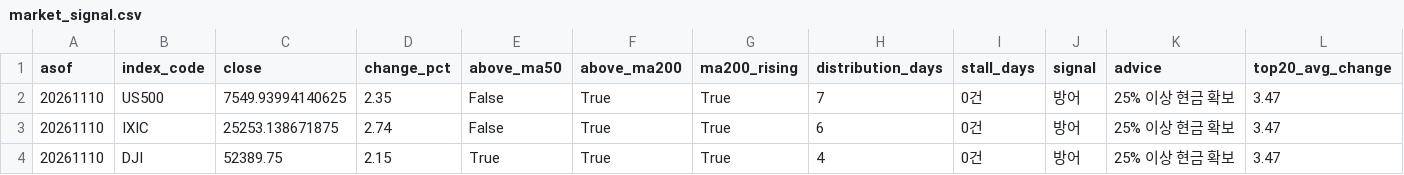
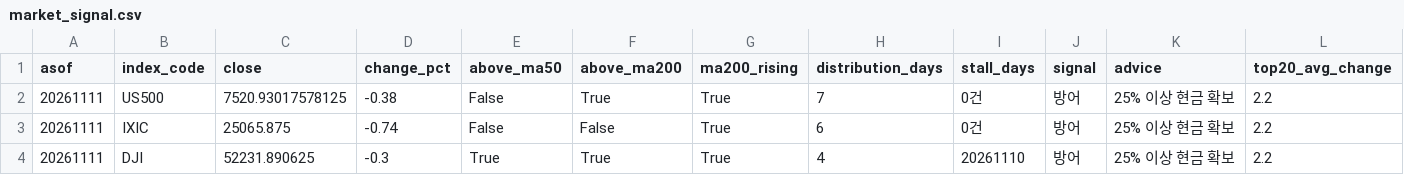
Before and after one commit to curry1004angel/us-stock-data, a CSV file: data/screener/market_signal.csv, drawn as a sheet.

```diff
--- a/data/screener/market_signal.csv
+++ b/data/screener/market_signal.csv
@@ -1,4 +1,4 @@
 asof,index_code,close,change_pct,above_ma50,above_ma200,ma200_rising,distribution_days,stall_days,signal,advice,top20_avg_change
-20261110,US500,7549.93994140625,2.35,False,True,True,7,0건,방어,25% 이상 현금 확보,3.47
-20261110,IXIC,25253.138671875,2.74,False,True,True,6,0건,방어,25% 이상 현금 확보,3.47
-20261110,DJI,52389.75,2.15,True,True,True,4,0건,방어,25% 이상 현금 확보,3.47
+20261111,US500,7520.93017578125,-0.38,False,True,True,7,0건,방어,25% 이상 현금 확보,2.2
+20261111,IXIC,25065.875,-0.74,False,False,True,6,0건,방어,25% 이상 현금 확보,2.2
+20261111,DJI,52231.890625,-0.3,True,True,True,4,20261110,방어,25% 이상 현금 확보,2.2
```
Also changed, not shown: data/screener/results.csv, 5 other files.
